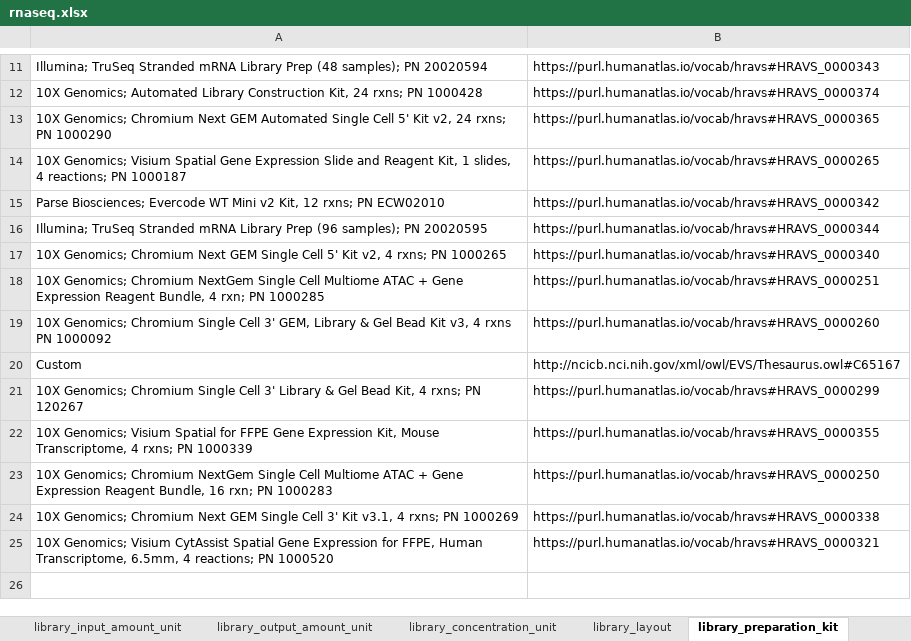
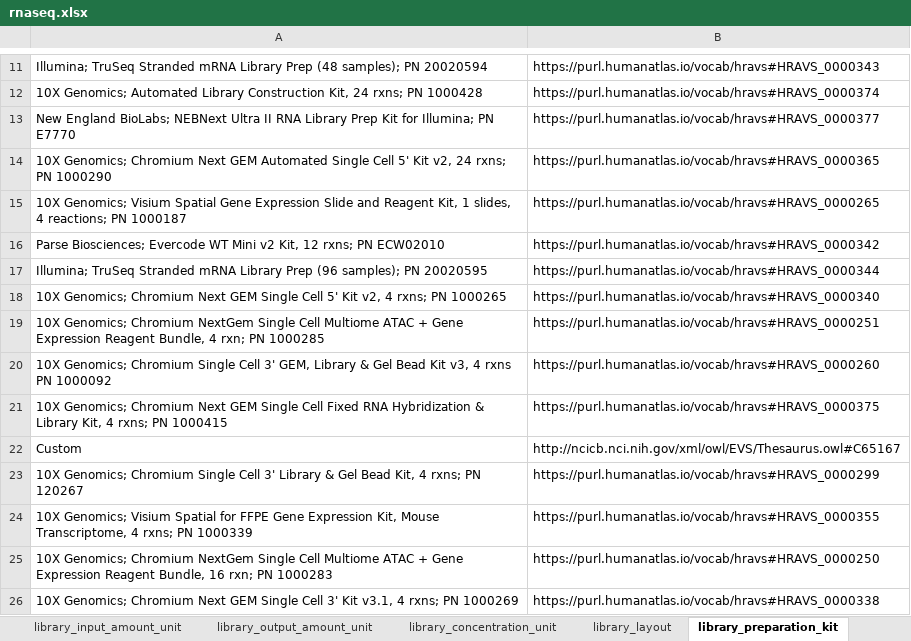
Before and after one commit to hubmapconsortium/dataset-metadata-spreadsheet, an Excel workbook: rnaseq/latest/rnaseq.xlsx, sheet library_preparation_kit, drawn as a sheet; only a part is shown, gaps mark what is left out; the shorter side is filled out with more unchanged rows; values as stored, in another font and other column widths than the file's, no borders; the diff names each change by its address in the sheet, - before the commit and + after, or states it on an @@ line.

Commit message:
Added new preparation instrument kits and library preparation kit
Closes #28

```diff
--- a/rnaseq/latest/rnaseq.xlsx (sheet library_preparation_kit)
+++ b/rnaseq/latest/rnaseq.xlsx (sheet library_preparation_kit)
+row 13: New England BioLabs; NEBNext Ultra II RNA Library Prep Kit for Illumina; PN E7770 | https://purl.humanatlas.io/vocab/hravs#HRAVS_0000377
+row 21: 10X Genomics; Chromium Next GEM Single Cell Fixed RNA Hybridization & Library Kit, 4 rxns; PN 1000415 | https://purl.humanatlas.io/vocab/hravs#HRAVS_0000375
```
Also changed, not shown: sheet preparation_instrument_kit, sheet .metadata, rnaseq/v5.0.0/rnaseq-v5.0.0.xlsx.
